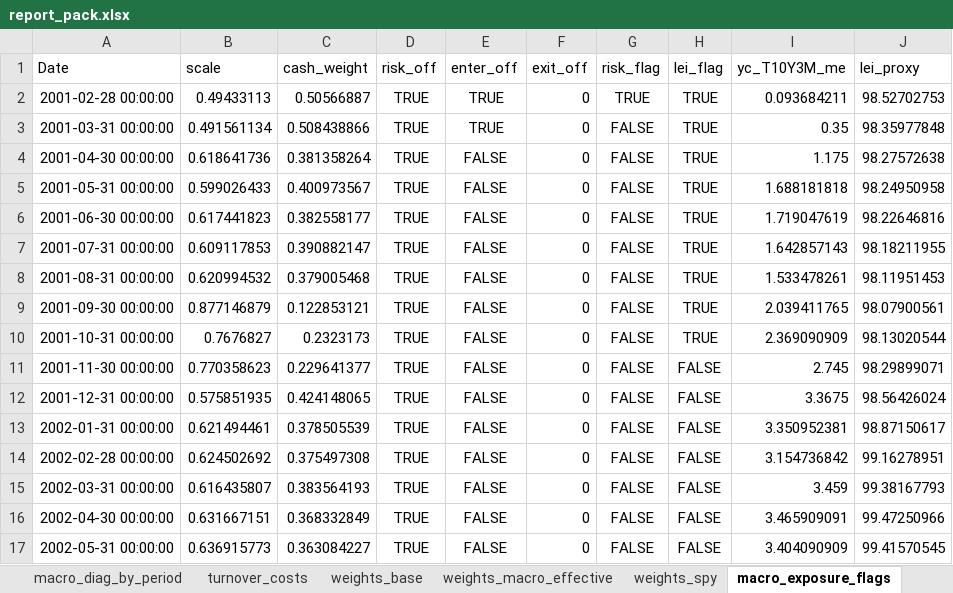
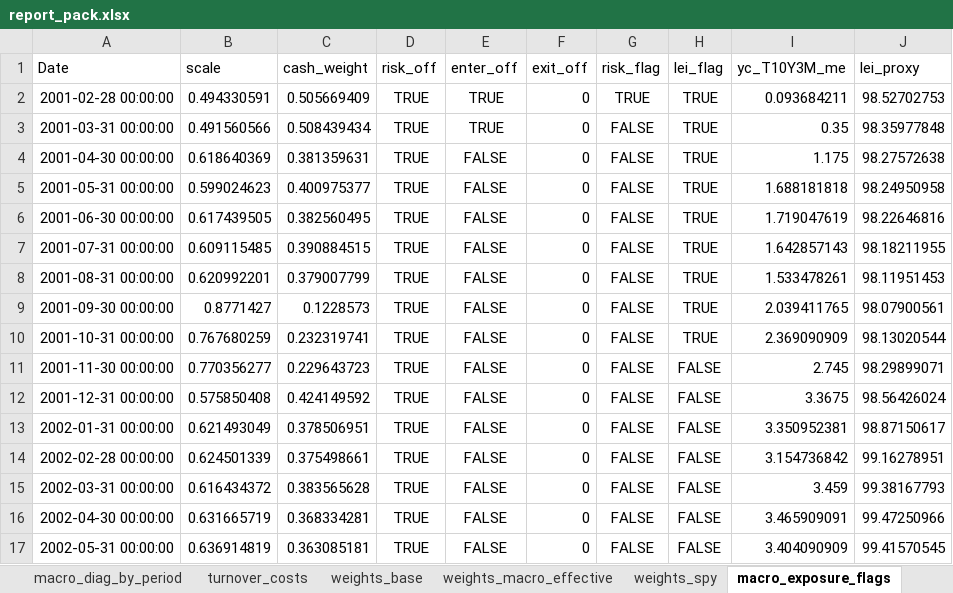
Before and after one commit to CobsMatt/momentum-backtest_sector, an Excel workbook: reports_sector/report_pack.xlsx, sheet macro_exposure_flags, drawn as a sheet; only a part is shown; values as stored, in another font and other column widths than the file's, no borders; the diff covers the shown part only; the diff names each change by its address in the sheet, - before the commit and + after, or states it on an @@ line.

```diff
--- a/reports_sector/report_pack.xlsx (sheet macro_exposure_flags)
+++ b/reports_sector/report_pack.xlsx (sheet macro_exposure_flags)
-B2 (scale): 0.49433113
+B2 (scale): 0.494330591
-C2 (cash_weight): 0.50566887
+C2 (cash_weight): 0.505669409
-B3 (scale): 0.491561134
+B3 (scale): 0.491560566
-C3 (cash_weight): 0.508438866
+C3 (cash_weight): 0.508439434
-B4 (scale): 0.618641736
+B4 (scale): 0.618640369
-C4 (cash_weight): 0.381358264
+C4 (cash_weight): 0.381359631
-B5 (scale): 0.599026433
+B5 (scale): 0.599024623
-C5 (cash_weight): 0.400973567
+C5 (cash_weight): 0.400975377
-B6 (scale): 0.617441823
+B6 (scale): 0.617439505
-C6 (cash_weight): 0.382558177
+C6 (cash_weight): 0.382560495
-B7 (scale): 0.609117853
+B7 (scale): 0.609115485
-C7 (cash_weight): 0.390882147
+C7 (cash_weight): 0.390884515
-B8 (scale): 0.620994532
+B8 (scale): 0.620992201
-C8 (cash_weight): 0.379005468
+C8 (cash_weight): 0.379007799
-B9 (scale): 0.877146879
+B9 (scale): 0.8771427
-C9 (cash_weight): 0.122853121
+C9 (cash_weight): 0.1228573
-B10 (scale): 0.7676827
+B10 (scale): 0.767680259
-C10 (cash_weight): 0.2323173
+C10 (cash_weight): 0.232319741
-B11 (scale): 0.770358623
+B11 (scale): 0.770356277
-C11 (cash_weight): 0.229641377
+C11 (cash_weight): 0.229643723
-B12 (scale): 0.575851935
+B12 (scale): 0.575850408
-C12 (cash_weight): 0.424148065
+C12 (cash_weight): 0.424149592
-B13 (scale): 0.621494461
+B13 (scale): 0.621493049
-C13 (cash_weight): 0.378505539
+C13 (cash_weight): 0.378506951
-B14 (scale): 0.624502692
+B14 (scale): 0.624501339
-C14 (cash_weight): 0.375497308
+C14 (cash_weight): 0.375498661
-B15 (scale): 0.616435807
+B15 (scale): 0.616434372
-C15 (cash_weight): 0.383564193
+C15 (cash_weight): 0.383565628
-B16 (scale): 0.631667151
+B16 (scale): 0.631665719
-C16 (cash_weight): 0.368332849
+C16 (cash_weight): 0.368334281
-B17 (scale): 0.636915773
+B17 (scale): 0.636914819
-C17 (cash_weight): 0.363084227
+C17 (cash_weight): 0.363085181
```
Also changed, not shown: 226 edited cells elsewhere in this sheet, sheet equity_curves, sheet monthly_returns, sheet rolling12m_returns, sheet drawdowns, sheet weights_macro_effective, sheet perf_by_period, 1 more sheet, 30 other files.
